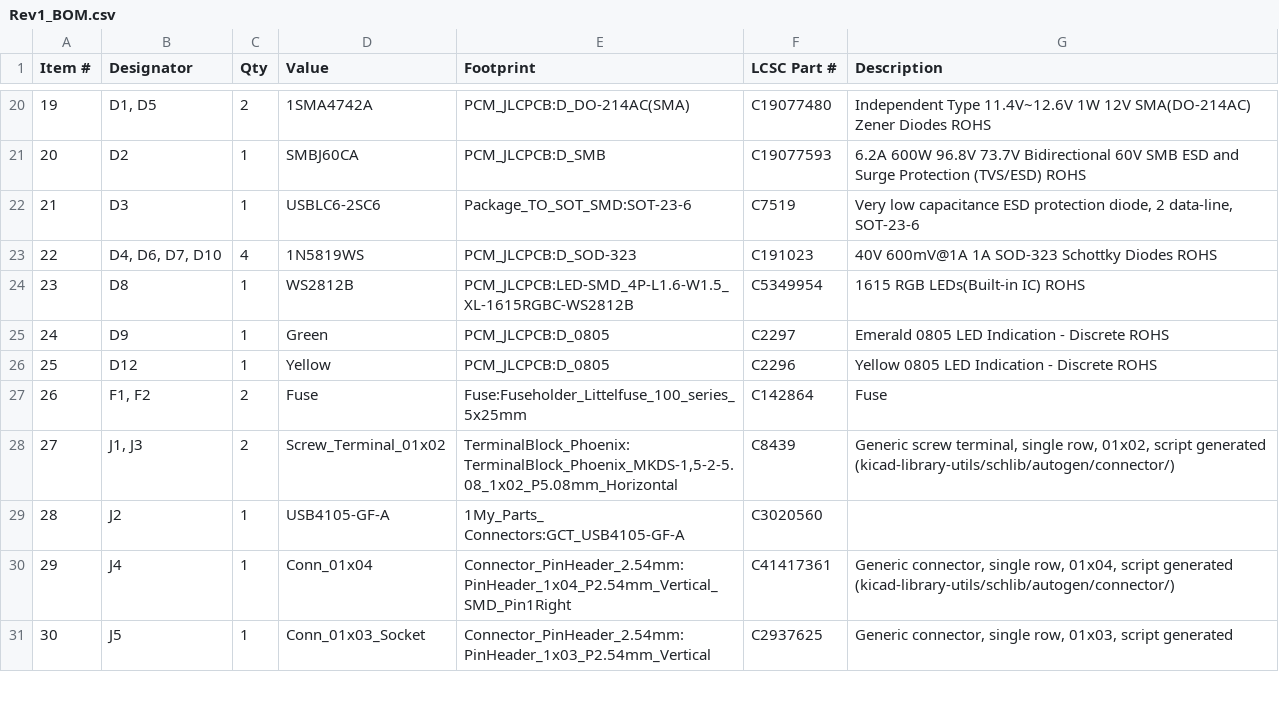
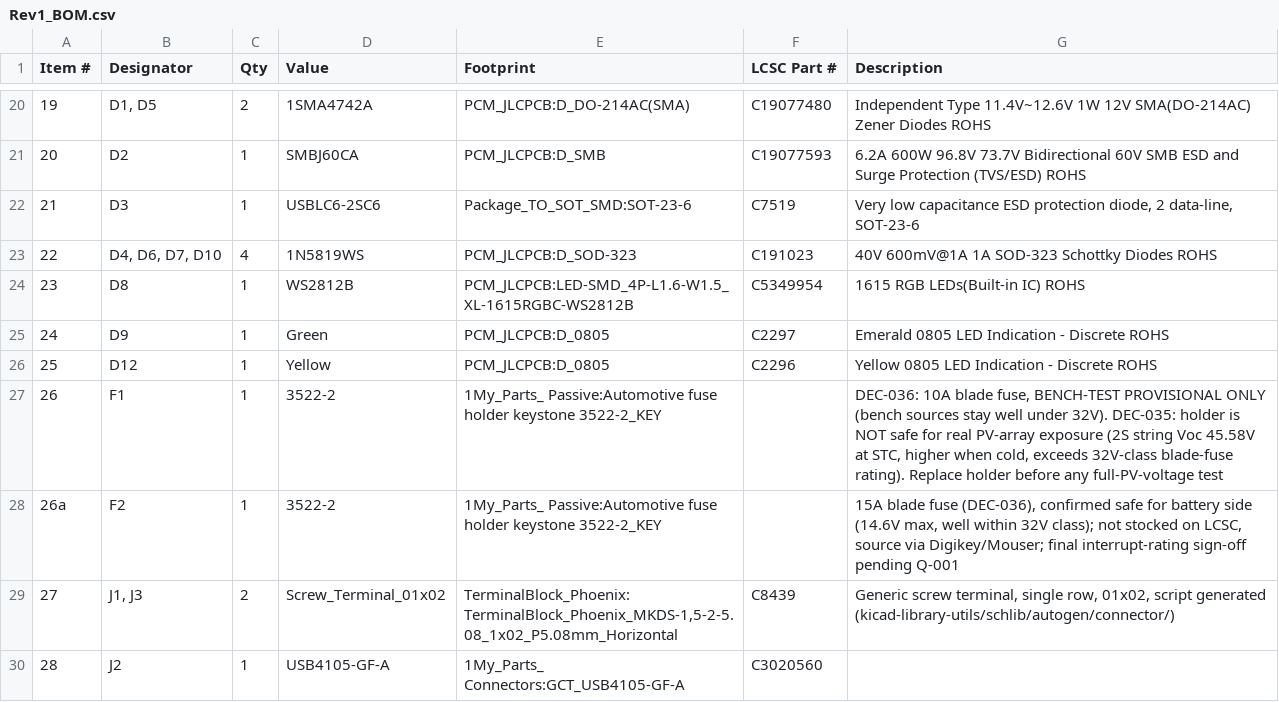
Before and after one commit to Phil-CIA/Solar-Project-200w, a CSV file: hardware/kicad/solar-project/bom/Rev1_BOM.csv, drawn as a sheet; only a part is shown, gaps mark what is left out; the shorter side is filled out with more unchanged rows.

Commit message:
Save local changes: snapshot of docs, KiCad Rev1, BOM and hardware files

```diff
--- a/hardware/kicad/solar-project/bom/Rev1_BOM.csv
+++ b/hardware/kicad/solar-project/bom/Rev1_BOM.csv
@@ -26,3 +26,4 @@ Item #,Designator,Qty,Value,Footprint,LCSC Part #,Description
 25,D12,1,Yellow,PCM_JLCPCB:D_0805,C2296,Yellow 0805 LED Indication - Discrete ROHS
-26,"F1, F2",2,Fuse,Fuse:Fuseholder_Littelfuse_100_series_5x25mm,C142864,Fuse
+26,F1,1,3522-2,1My_Parts_ Passive:Automotive fuse holder keystone 3522-2_KEY,,"DEC-036: 10A blade fuse, BENCH-TEST PROVISIONAL ONLY (bench sources stay well under 32V). DEC-035: holder is NOT safe for real PV-array exposure (2S string Voc 45.58V at STC, higher when cold, exceeds 32V-class blade-fuse rating). Replace holder before any full-PV-voltage test"
+26a,F2,1,3522-2,1My_Parts_ Passive:Automotive fuse holder keystone 3522-2_KEY,,"15A blade fuse (DEC-036), confirmed safe for battery side (14.6V max, well within 32V class); not stocked on LCSC, source via Digikey/Mouser; final interrupt-rating sign-off pending Q-001"
 27,"J1, J3",2,Screw_Terminal_01x02,"TerminalBlock_Phoenix:TerminalBlock_Phoenix_MKDS-1,5-2-5.08_1x02_P5.08mm_Horizontal",C8439,"Generic screw terminal, single row, 01x02, script generated (kicad-library-utils/schlib/autogen/connector/)"
```
Also changed, not shown: 29 other files.
